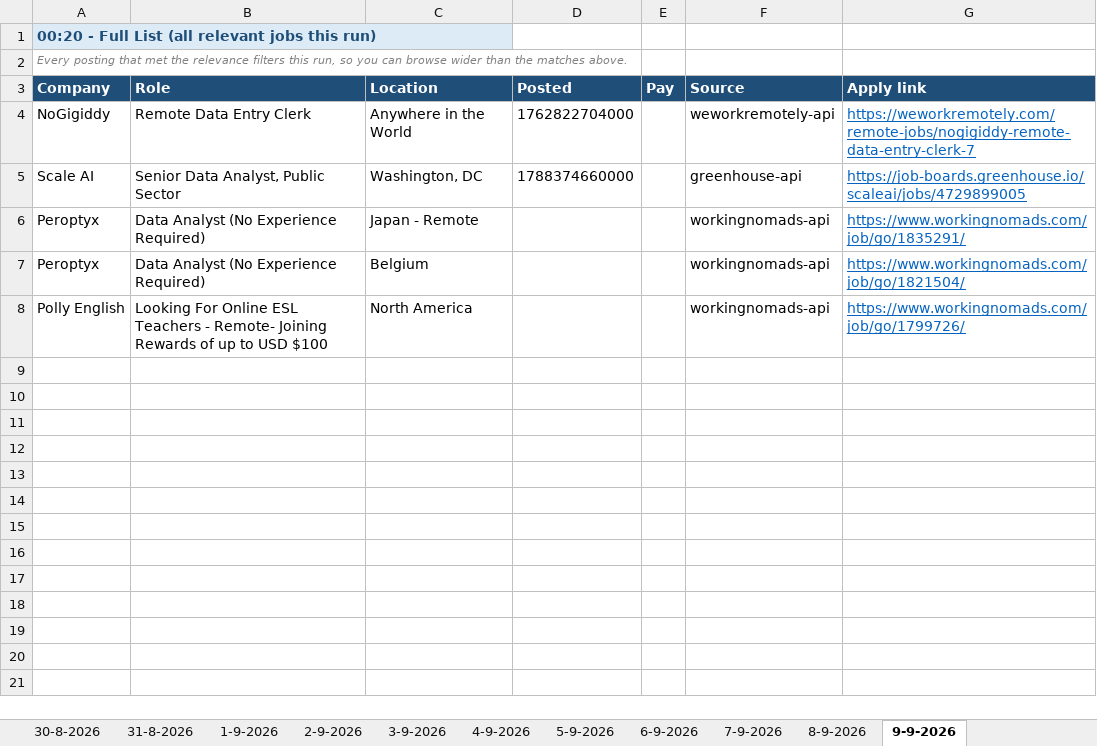
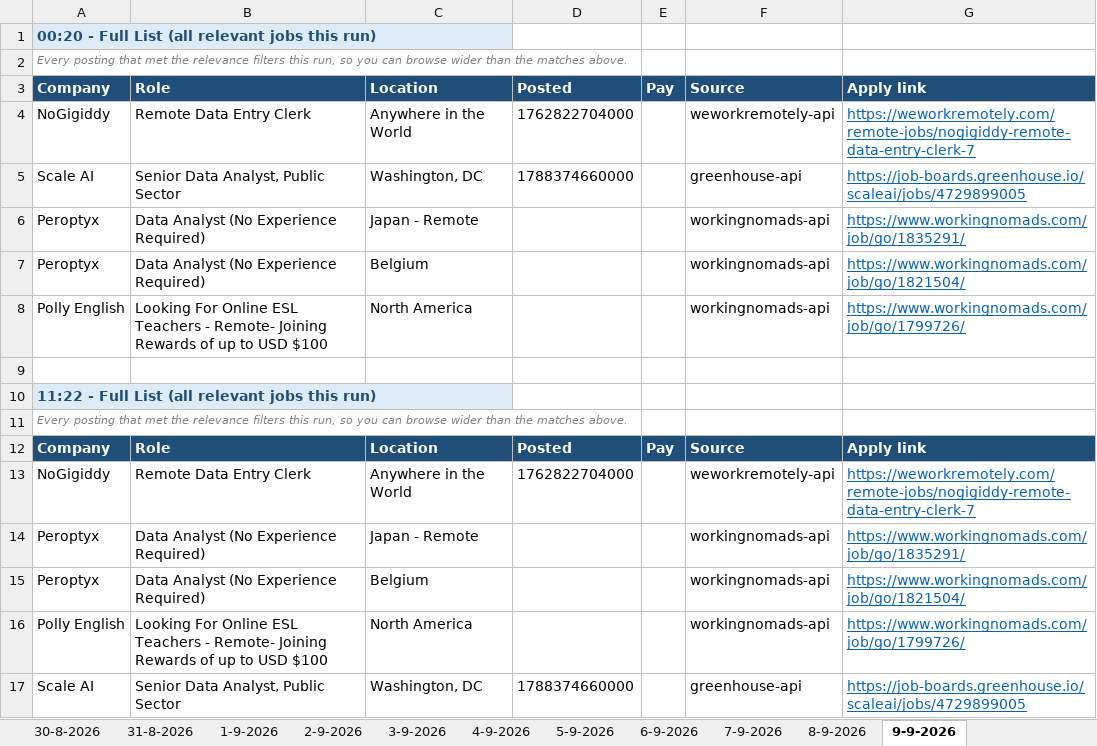
Before and after one commit to waleedba19/career-ops, an Excel workbook: data/matches.xlsx, sheet 9-9-2026, drawn as a sheet; values as stored, in another font and other column widths than the file's, no borders; the diff names each change by its address in the sheet, - before the commit and + after, or states it on an @@ line.

```diff
--- a/data/matches.xlsx (sheet 9-9-2026)
+++ b/data/matches.xlsx (sheet 9-9-2026)
+row 9: (empty)
+row 10: 11:22 - Full List (all relevant jobs this run)
+row 11: Every posting that met the relevance filters this run, so you can browse wider than the matches above.
+row 12: Company | Role | Location | Posted | Pay | Source | Apply link
+row 13: NoGigiddy | Remote Data Entry Clerk | Anywhere in the World | 1762822704000 |  | weworkremotely-api | https://weworkremotely.com/remote-jobs/nogigiddy-remote-data-entry-clerk-7
+row 14: Peroptyx | Data Analyst (No Experience Required) | Japan - Remote |  |  | workingnomads-api | https://www.workingnomads.com/job/go/1835291/
+row 15: Peroptyx | Data Analyst (No Experience Required) | Belgium |  |  | workingnomads-api | https://www.workingnomads.com/job/go/1821504/
+row 16: Polly English | Looking For Online ESL Teachers - Remote- Joining Rewards of up to USD $100 | North America |  |  | workingnomads-api | https://www.workingnomads.com/job/go/1799726/
+row 17: Scale AI | Senior Data Analyst, Public Sector | Washington, DC | 1788374660000 |  | greenhouse-api | https://job-boards.greenhouse.io/scaleai/jobs/4729899005
```
Also changed, not shown: sheet Scan Stats, 4 other files.
